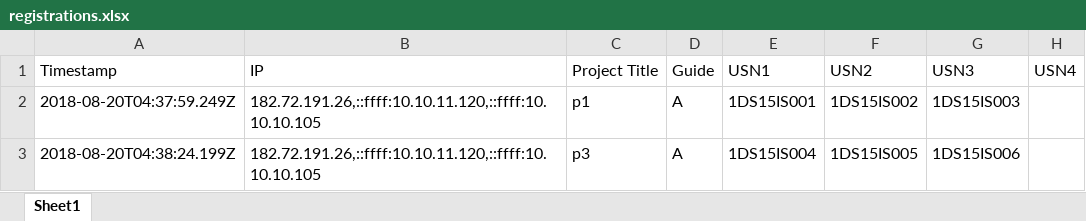
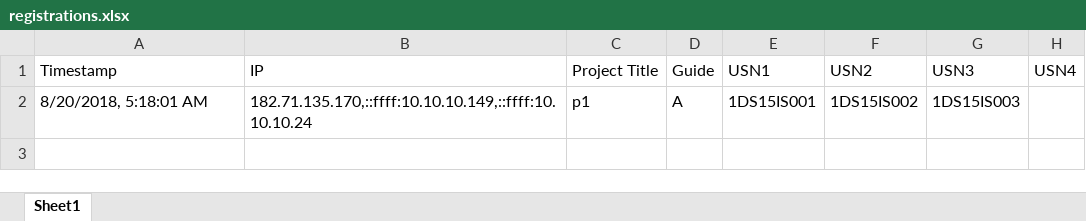
Before and after one commit to sourabbr/Project_Selection, an Excel workbook: exports/registrations.xlsx, sheet Sheet1, drawn as a sheet; values as stored, in another font and other column widths than the file's, no borders; the diff names each change by its address in the sheet, - before the commit and + after, or states it on an @@ line.

```diff
--- a/exports/registrations.xlsx (sheet Sheet1)
+++ b/exports/registrations.xlsx (sheet Sheet1)
-A2 (Timestamp): 2018-08-20T04:37:59.249Z
+A2 (Timestamp): 8/20/2018, 5:18:01 AM
-B2 (IP): 182.72.191.26,::ffff:10.10.11.120,::ffff:10.10.10.105
+B2 (IP): 182.71.135.170,::ffff:10.10.10.149,::ffff:10.10.10.24
-row 3: 2018-08-20T04:38:24.199Z | 182.72.191.26,::ffff:10.10.11.120,::ffff:10.10.10.105 | p3 | A | 1DS15IS004 | 1DS15IS005 | 1DS15IS006
```
Also changed, not shown: 2 other files.
